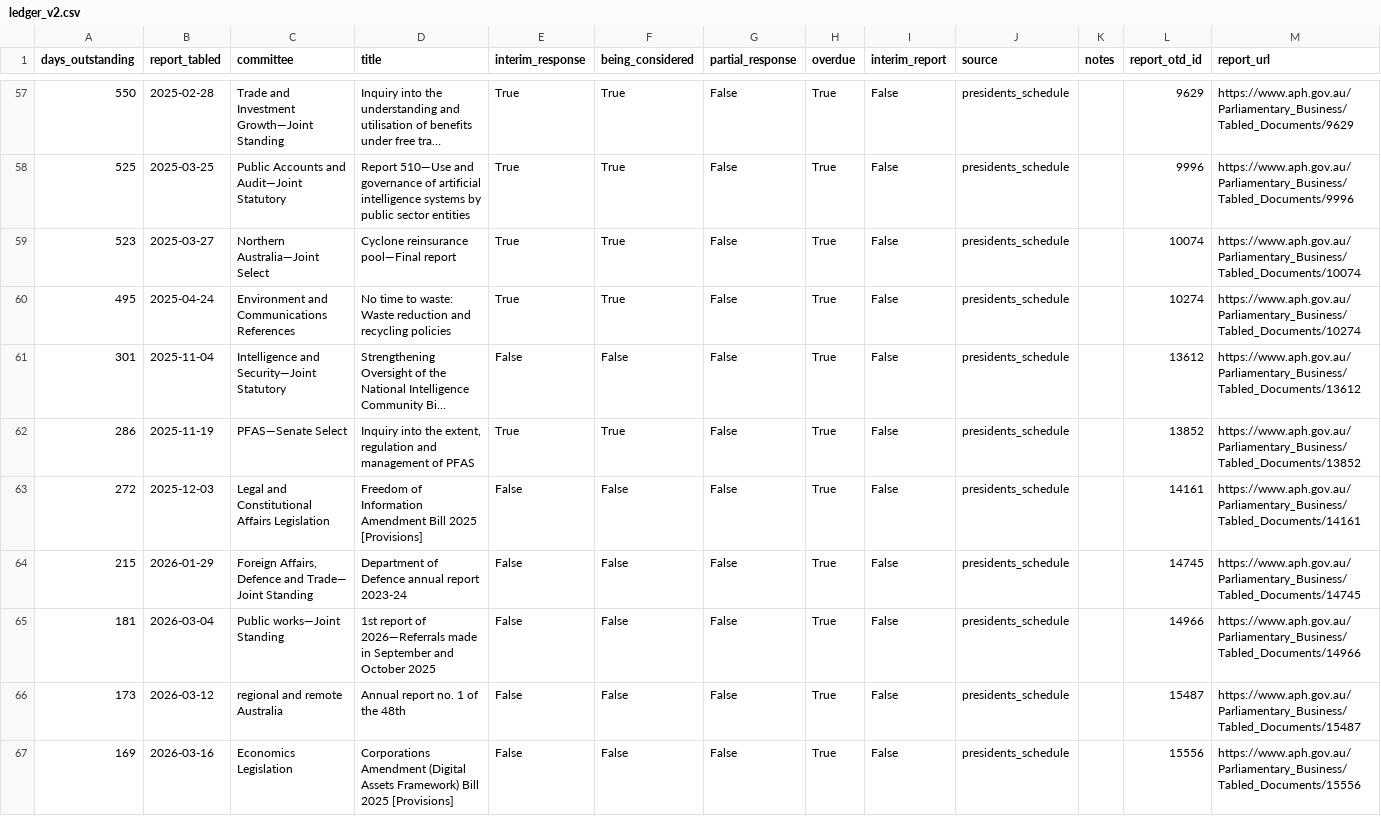
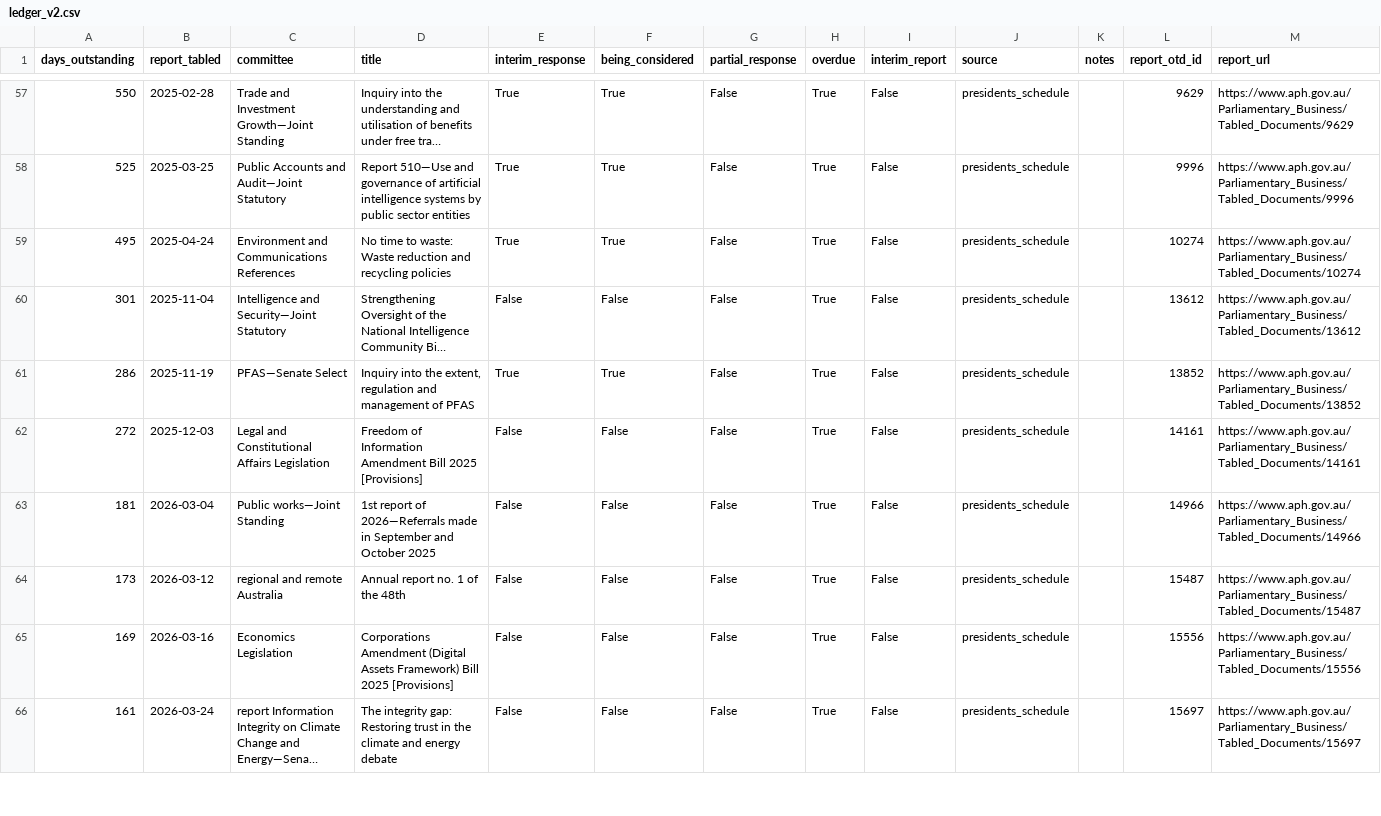
Before and after one commit to toohardbasket-lab/toohardbasket, a CSV file: scraper/data/ledger_v2.csv, drawn as a sheet; only a part is shown, gaps mark what is left out; the shorter side is filled out with more unchanged rows; long unchanged cells end in …; the diff names each change by its address in the sheet, - before the commit and + after, or states it on an @@ line.

```diff
--- a/scraper/data/ledger_v2.csv
+++ b/scraper/data/ledger_v2.csv
-row 59: 523 | 2025-03-27 | Northern Australia—Joint Select | Cyclone reinsurance pool—Final report | True | True | False | True | False | presidents_schedule |  | 10074 | https://www.aph.gov.au/Parliamentary_Business/Tabled_Documents/10074
-row 64: 215 | 2026-01-29 | Foreign Affairs, Defence and Trade— Joint Standing | Department of Defence annual report 2023-24 | False | False | False | True | False | presidents_schedule |  | 14745 | https://www.aph.gov.au/Parliamentary_Business/Tabled_Documents/14745
```
Also changed, not shown: scraper/data/house_ledger.csv, 9 other files.
